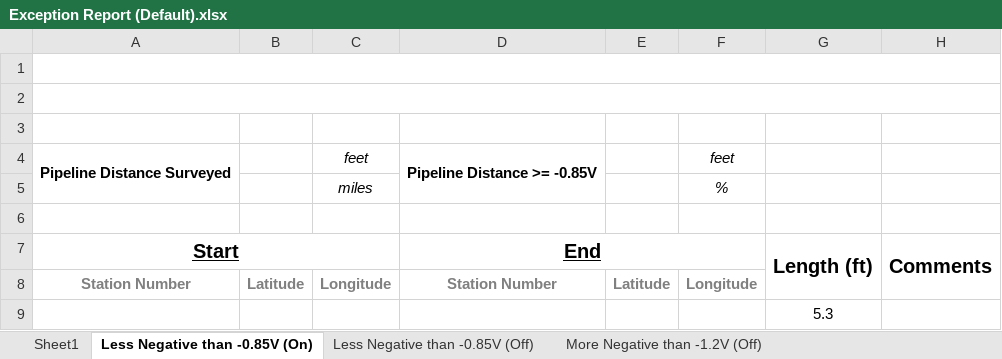
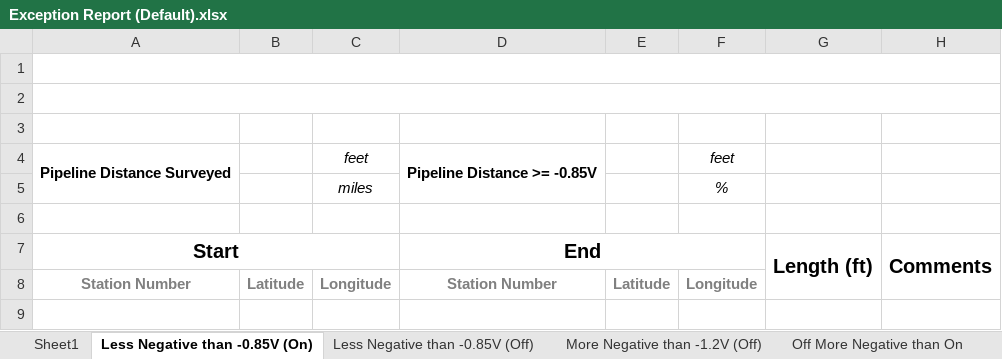
Before and after one commit to StefanosSpyrou/Plot-CIS-Data-Google-Earth-Real-Time, an Excel workbook: Templates/Exception Report (Default).xlsx, sheet Less Negative than -0.85V (On), drawn as a sheet; values as stored, in another font and other column widths than the file's, no borders; conditional formats not drawn; the diff names each change by its address in the sheet, - before the commit and + after, or states it on an @@ line.

```diff
--- a/Templates/Exception Report (Default).xlsx (sheet Less Negative than -0.85V (On))
+++ b/Templates/Exception Report (Default).xlsx (sheet Less Negative than -0.85V (On))
+sheet tab: Off More Negative than On
-A7 underline: on
+A7 underline: off
-D7 underline: on
+D7 underline: off
-row 9:  |  |  |  |  |  | 5.3
```
Also changed, not shown: sheet Less Negative than -0.85V (Off), sheet More Negative than -1.2V (Off), other sheet tabs, 3 other files.
